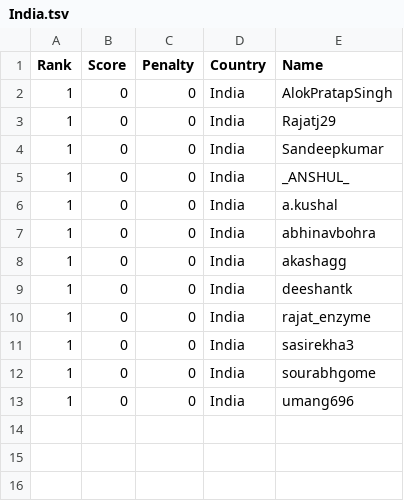
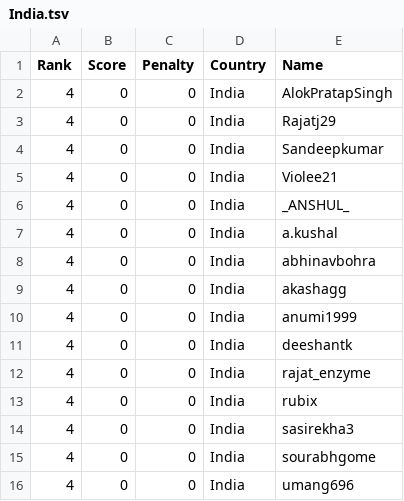
Before and after one commit to Sea-n/GCJ-score, a TSV file: 2020-Round1C/India.tsv, drawn as a sheet.

```diff
--- a/2020-Round1C/India.tsv
+++ b/2020-Round1C/India.tsv
@@ -1,13 +1,16 @@
 Rank	Score	Penalty	Country	Name
-1	0	0	India	AlokPratapSingh
-1	0	0	India	Rajatj29
-1	0	0	India	Sandeepkumar
-1	0	0	India	_ANSHUL_
-1	0	0	India	a.kushal
-1	0	0	India	abhinavbohra
-1	0	0	India	akashagg
-1	0	0	India	deeshantk
-1	0	0	India	rajat_enzyme
-1	0	0	India	sasirekha3
-1	0	0	India	sourabhgome
-1	0	0	India	umang696
+4	0	0	India	AlokPratapSingh
+4	0	0	India	Rajatj29
+4	0	0	India	Sandeepkumar
+4	0	0	India	Violee21
+4	0	0	India	_ANSHUL_
+4	0	0	India	a.kushal
+4	0	0	India	abhinavbohra
+4	0	0	India	akashagg
+4	0	0	India	anumi1999
+4	0	0	India	deeshantk
+4	0	0	India	rajat_enzyme
+4	0	0	India	rubix
+4	0	0	India	sasirekha3
+4	0	0	India	sourabhgome
+4	0	0	India	umang696
```
Also changed, not shown: 2020-Round1C/ALL.tsv, 1 other file.
